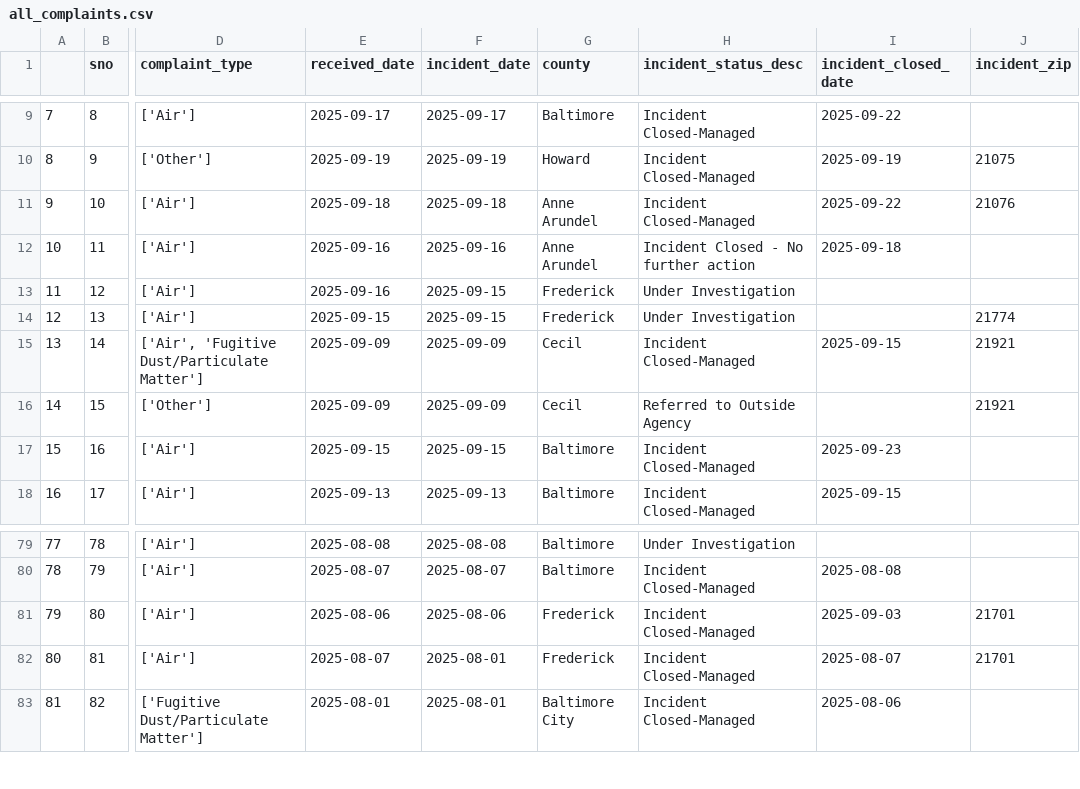
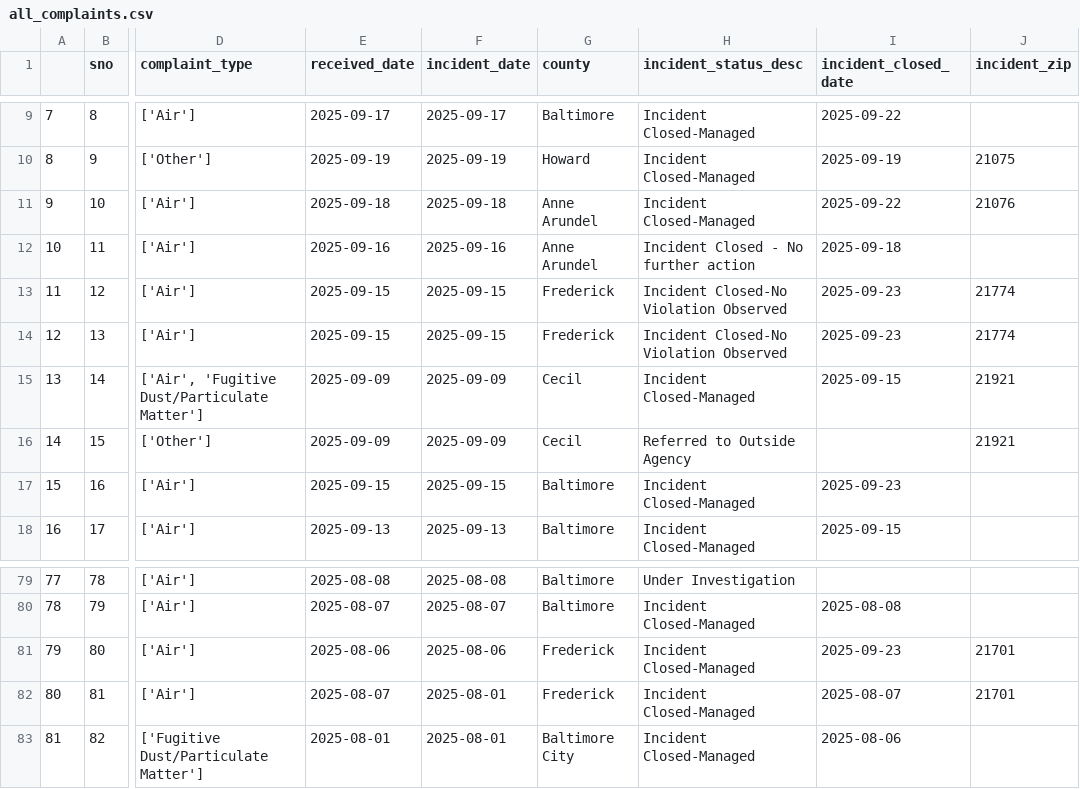
Before and after one commit to grantschwab/automate-data-pipelines-nicar-2024, a CSV file: exported_data/all_complaints.csv, drawn as a sheet; only a part is shown, gaps mark what is left out; the diff names each change by its address in the sheet, - before the commit and + after, or states it on an @@ line.

Commit message:
Automated commit from GitHub Actions

```diff
--- a/exported_data/all_complaints.csv
+++ b/exported_data/all_complaints.csv
-E13 (received_date): 2025-09-16
+E13 (received_date): 2025-09-15
-H13:H14 (incident_status_desc): Under Investigation
+H13:H14 (incident_status_desc): Incident Closed-No Violation Observed
-I13:I14 (incident_closed_date): (empty)
+I13:I14 (incident_closed_date): 2025-09-23
-J13 (incident_zip): (empty)
+J13 (incident_zip): 21774
-I81 (incident_closed_date): 2025-09-03
+I81 (incident_closed_date): 2025-09-23
```
